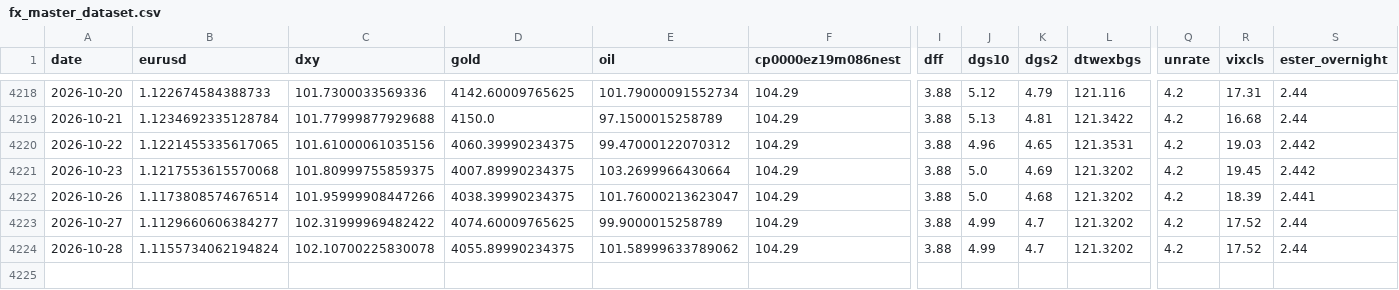
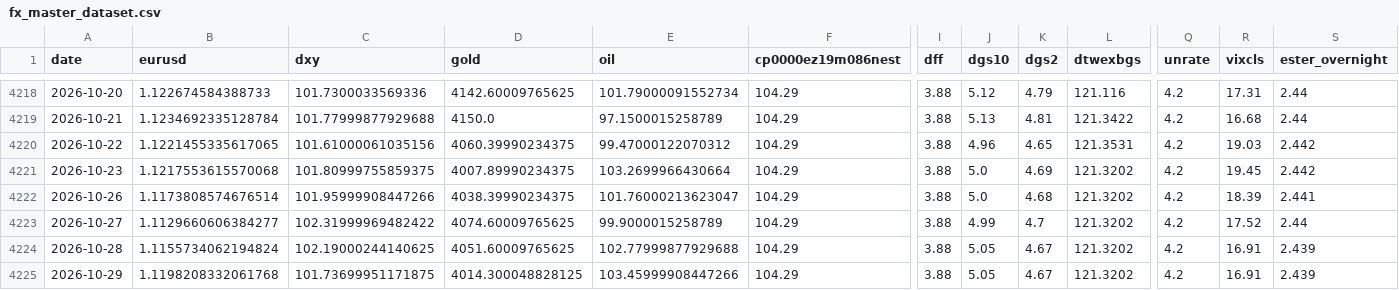
Before and after one commit to GCS230476/Final-Project-2, a CSV file: data/interim/fx_master_dataset.csv, drawn as a sheet; only a part is shown, gaps mark what is left out; rows hold the shown columns only; the diff names each change by its address in the sheet, - before the commit and + after, or states it on an @@ line.

Commit message:
Auto data update

```diff
--- a/data/interim/fx_master_dataset.csv
+++ b/data/interim/fx_master_dataset.csv
-C4224 (dxy): 102.10700225830078
+C4224 (dxy): 102.19000244140625
-D4224 (gold): 4055.89990234375
+D4224 (gold): 4051.60009765625
-E4224 (oil): 101.58999633789062
+E4224 (oil): 102.77999877929688
-J4224 (dgs10): 4.99
+J4224 (dgs10): 5.05
-K4224 (dgs2): 4.7
+K4224 (dgs2): 4.67
-R4224 (vixcls): 17.52
+R4224 (vixcls): 16.91
-S4224 (ester_overnight): 2.44
+S4224 (ester_overnight): 2.439
+row 4225: 2026-10-29 | 1.1198208332061768 | 101.73699951171875 | 4014.300048828125 | 103.45999908447266 | 104.29 | 3.88 | 5.05 | 4.67 | 121.3202 | 4.2 | 16.91 | 2.439
```
Also changed, not shown: 1 other file.
